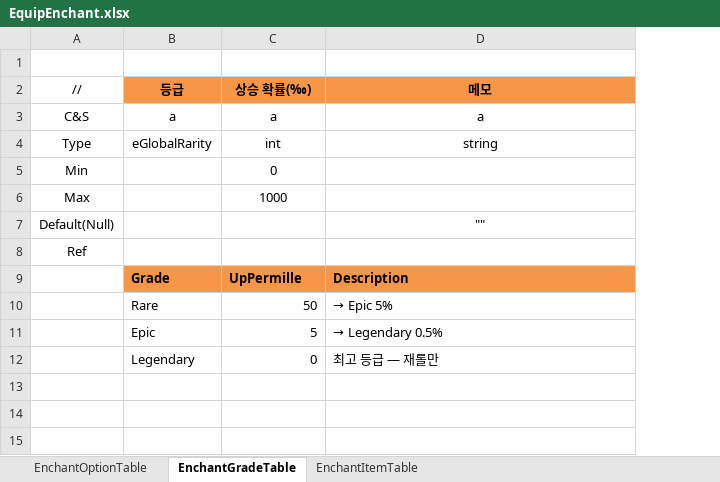
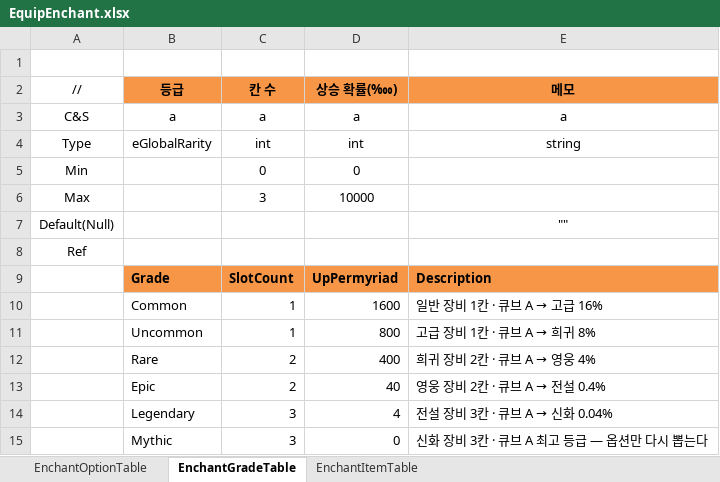
Before and after one commit to JeongTaeWoong99/Windows_simulator, an Excel workbook: GameDesign/Excel/EquipEnchant.xlsx, sheet EnchantGradeTable, drawn as a sheet; values as stored, in another font and other column widths than the file's, no borders; removed rows and columns are numbered as before the commit, all else as after; the diff names each change by its address in the sheet, - before the commit and + after, or states it on an @@ line.

```diff
--- a/GameDesign/Excel/EquipEnchant.xlsx (sheet EnchantGradeTable)
+++ b/GameDesign/Excel/EquipEnchant.xlsx (sheet EnchantGradeTable)
+column C (칸 수), rows 3-9: a | int | 0 | 3 |  |  | SlotCount
-D2: 상승 확률(‰)
+D2: 상승 확률(‱)
-D6 (상승 확률(‱)): 1000
+D6 (상승 확률(‱)): 10000
-D9 (상승 확률(‱)): UpPermille
+D9 (상승 확률(‱)): UpPermyriad
-row 10:  | Rare | 50 | → Epic 5%
-row 11:  | Epic | 5 | → Legendary 0.5%
-row 12:  | Legendary | 0 | 최고 등급 — 재롤만
+row 10:  | Common | 1 | 1600 | 일반 장비 1칸 · 큐브 A → 고급 16%
+row 11:  | Uncommon | 1 | 800 | 고급 장비 1칸 · 큐브 A → 희귀 8%
+row 12:  | Rare | 2 | 400 | 희귀 장비 2칸 · 큐브 A → 영웅 4%
+row 13:  | Epic | 2 | 40 | 영웅 장비 2칸 · 큐브 A → 전설 0.4%
+row 14:  | Legendary | 3 | 4 | 전설 장비 3칸 · 큐브 A → 신화 0.04%
+row 15:  | Mythic | 3 | 0 | 신화 장비 3칸 · 큐브 A 최고 등급 — 옵션만 다시 뽑는다
```
Also changed, not shown: sheet EnchantOptionTable, sheet EnchantItemTable, GameDesign/Excel/Constants.xlsx, GameDesign/Excel/Enum.xlsx, 56 other files.
